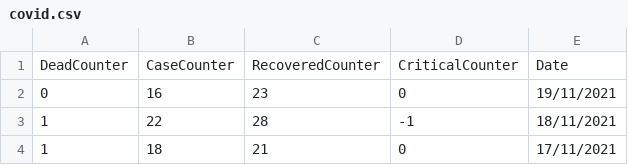
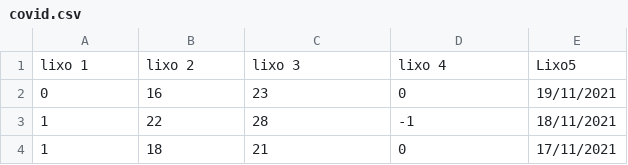
Before and after one commit to Anderdevs/Proposta-de-Avalia-o-da-Disciplina---Ciencia-de-Dados, a CSV file: covid.csv, drawn as a sheet; only a part is shown.

Commit message:
Update covid.csv

```diff
--- a/covid.csv
+++ b/covid.csv
@@ -1,2 +1,2 @@
-DeadCounter,CaseCounter,RecoveredCounter,CriticalCounter,Date
+lixo 1,lixo 2,lixo 3,lixo 4,Lixo5
 0,16,23,0,19/11/2021
```
